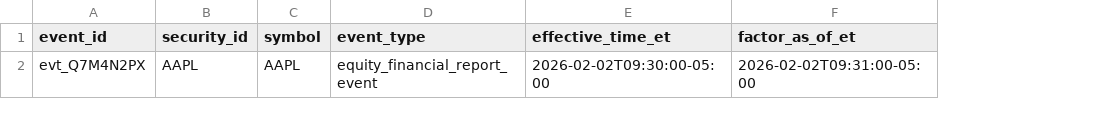
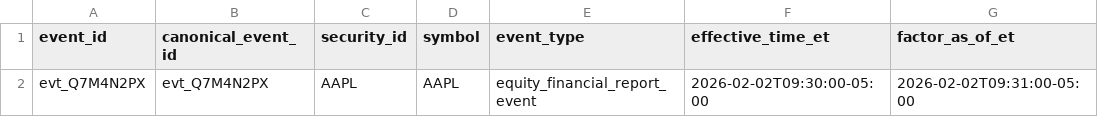
Before and after one commit to gilmore307/trading-data, a CSV file: storage/templates/data_kinds/events/event_factor.preview.csv, drawn as a sheet; only a part is shown; the diff names each change by its address in the sheet, - before the commit and + after, or states it on an @@ line.

```diff
--- a/storage/templates/data_kinds/events/event_factor.preview.csv
+++ b/storage/templates/data_kinds/events/event_factor.preview.csv
+column B (canonical_event_id), row 2: evt_Q7M4N2PX
```
Also changed, not shown: storage/templates/data_kinds/events/event_analysis_report.preview.csv, storage/templates/data_kinds/events/trading_event.preview.csv, 3 other files.
